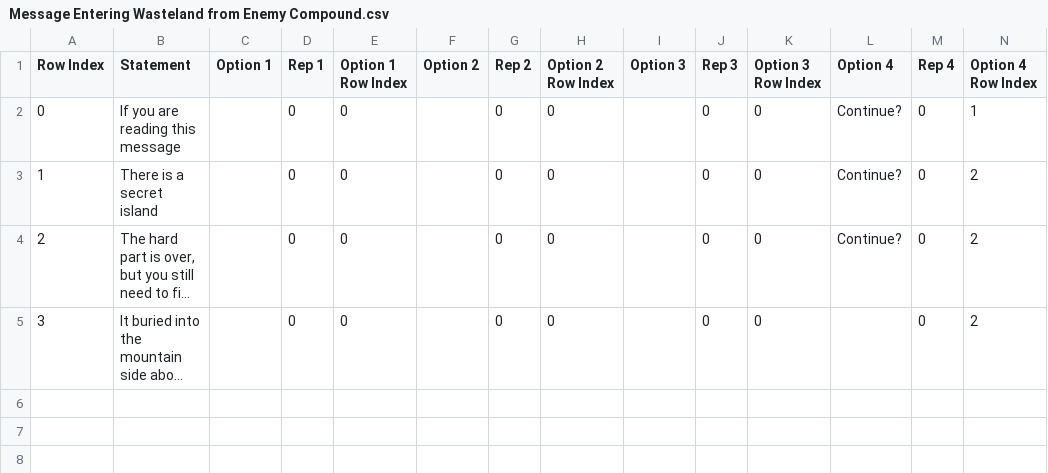
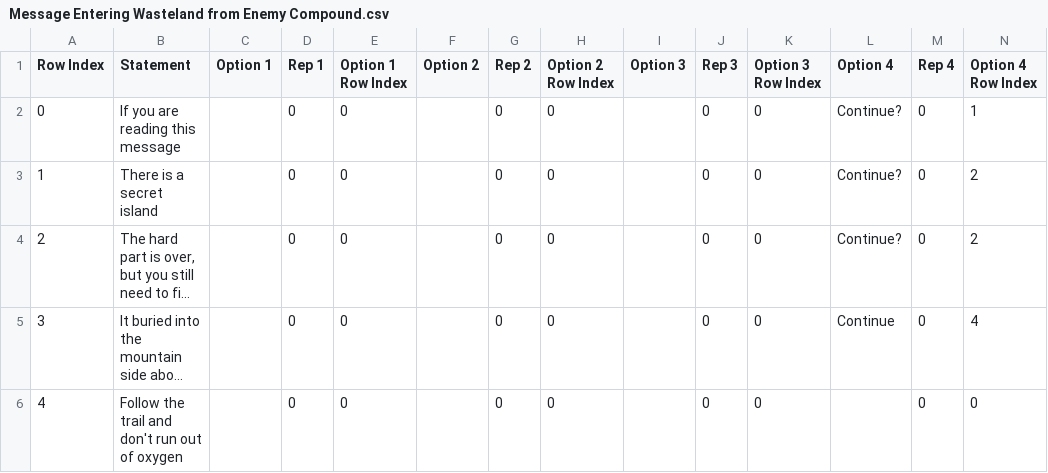
Before and after one commit to TerraLindaHighSchool/ubermensch-class-of-2020-2021, a CSV file: Assets/Resources/CSVs/Message Entering Wasteland from Enemy Compound.csv, drawn as a sheet; long unchanged cells end in …; the diff names each change by its address in the sheet, - before the commit and + after, or states it on an @@ line.

Commit message:
Added trail to Wasteland

```diff
--- a/Assets/Resources/CSVs/Message Entering Wasteland from Enemy Compound.csv
+++ b/Assets/Resources/CSVs/Message Entering Wasteland from Enemy Compound.csv
-L5 (Option 4): (empty)
+L5 (Option 4): Continue
-N5 (Option 4 Row Index): 2
+N5 (Option 4 Row Index): 4
+row 6: 4 | Follow the trail and don't run out of oxygen |  | 0 | 0 |  | 0 | 0 |  | 0 | 0 |  | 0 | 0
```
Also changed, not shown: 5 other files.
